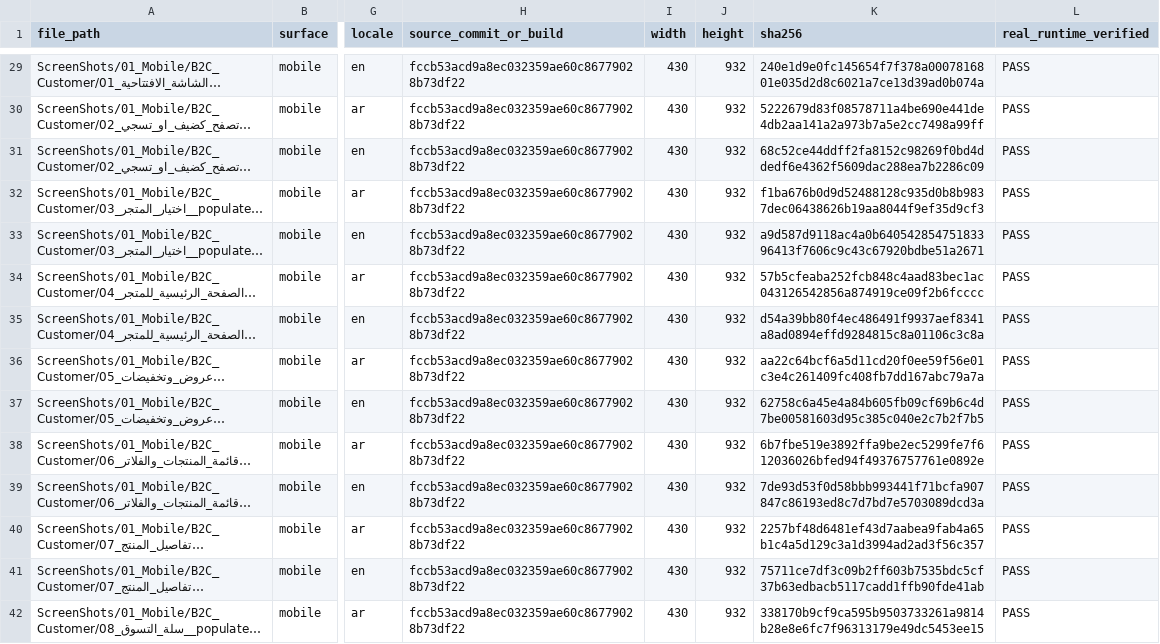
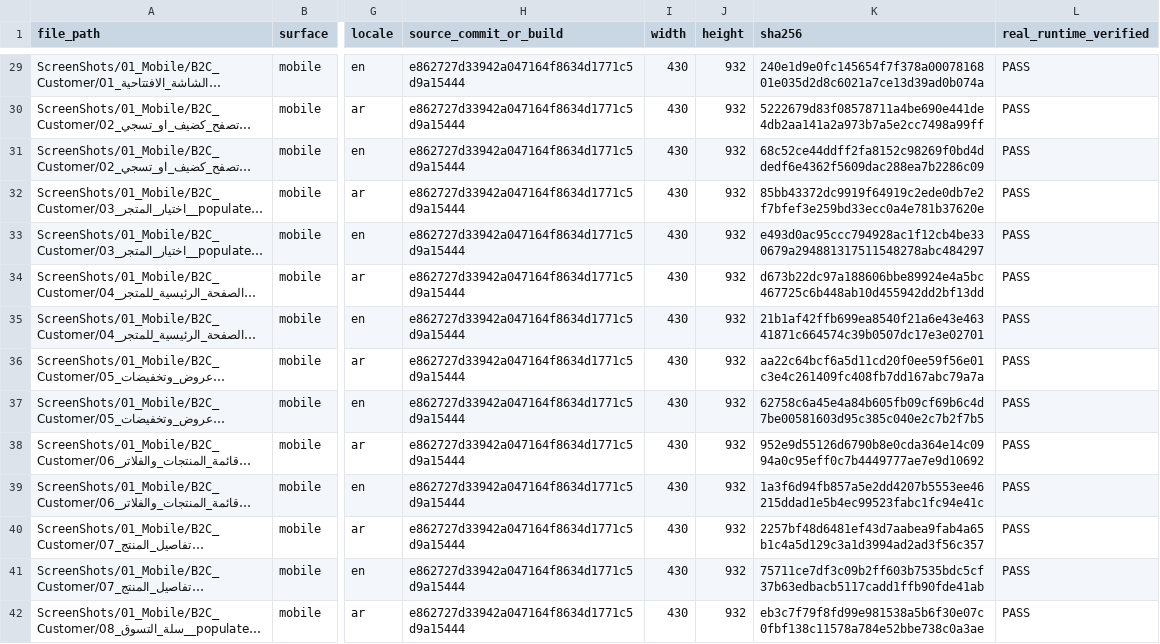
Before and after one commit to walidatiyaai2025-gif/FOOD, a CSV file: ScreenShots/SCREENSHOT_MANIFEST.csv, drawn as a sheet; only a part is shown, gaps mark what is left out; long unchanged cells end in …; the diff covers the shown part only; the diff names each change by its address in the sheet, - before the commit and + after, or states it on an @@ line.

```diff
--- a/ScreenShots/SCREENSHOT_MANIFEST.csv
+++ b/ScreenShots/SCREENSHOT_MANIFEST.csv
-H29:H42 (source_commit_or_build): fccb53acd9a8ec032359ae60c86779028b73df22
+H29:H42 (source_commit_or_build): e862727d33942a047164f8634d1771c5d9a15444
-K32 (sha256): f1ba676b0d9d52488128c935d0b8b9837dec06438626b19aa8044f9ef35d9cf3
+K32 (sha256): 85bb43372dc9919f64919c2ede0db7e2f7bfef3e259bd33ecc0a4e781b37620e
-K33 (sha256): a9d587d9118ac4a0b64054285475183396413f7606c9c43c67920bdbe51a2671
+K33 (sha256): e493d0ac95ccc794928ac1f12cb4be330679a294881317511548278abc484297
-K34 (sha256): 57b5cfeaba252fcb848c4aad83bec1ac043126542856a874919ce09f2b6fcccc
+K34 (sha256): d673b22dc97a188606bbe89924e4a5bc467725c6b448ab10d455942dd2bf13dd
-K35 (sha256): d54a39bb80f4ec486491f9937aef8341a8ad0894effd9284815c8a01106c3c8a
+K35 (sha256): 21b1af42ffb699ea8540f21a6e43e46341871c664574c39b0507dc17e3e02701
-K38 (sha256): 6b7fbe519e3892ffa9be2ec5299fe7f612036026bfed94f49376757761e0892e
+K38 (sha256): 952e9d55126d6790b8e0cda364e14c0994a0c95eff0c7b4449777ae7e9d10692
-K39 (sha256): 7de93d53f0d58bbb993441f71bcfa907847c86193ed8c7d7bd7e5703089dcd3a
+K39 (sha256): 1a3f6d94fb857a5e2dd4207b5553ee46215ddad1e5b4ec99523fabc1fc94e41c
-K42 (sha256): 338170b9cf9ca595b9503733261a9814b28e8e6fc7f96313179e49dc5453ee15
+K42 (sha256): eb3c7f79f8fd99e981538a5b6f30e07c0fbf138c11578a784e52bbe738c0a3ae
```
Also changed, not shown: 117 edited cells elsewhere in this file, 29 other files.
